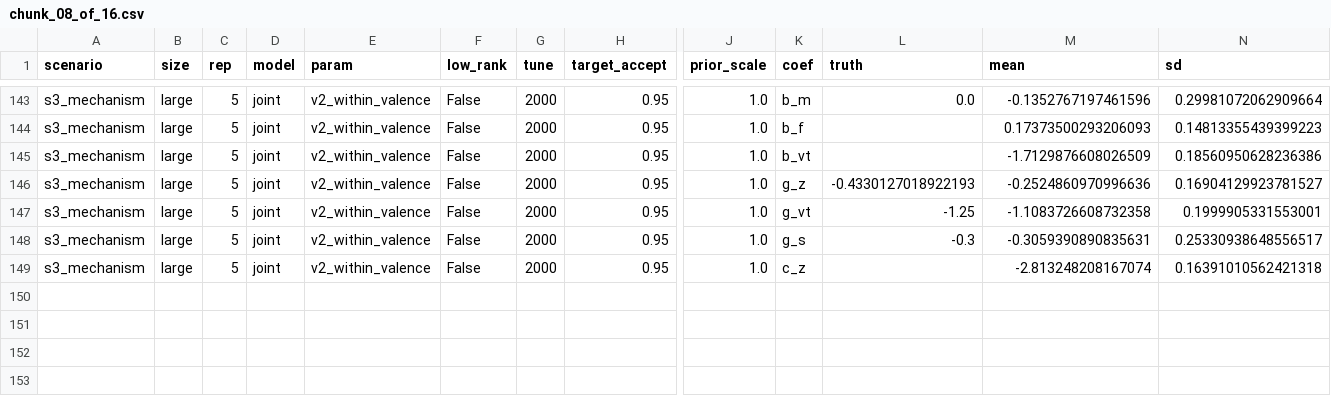
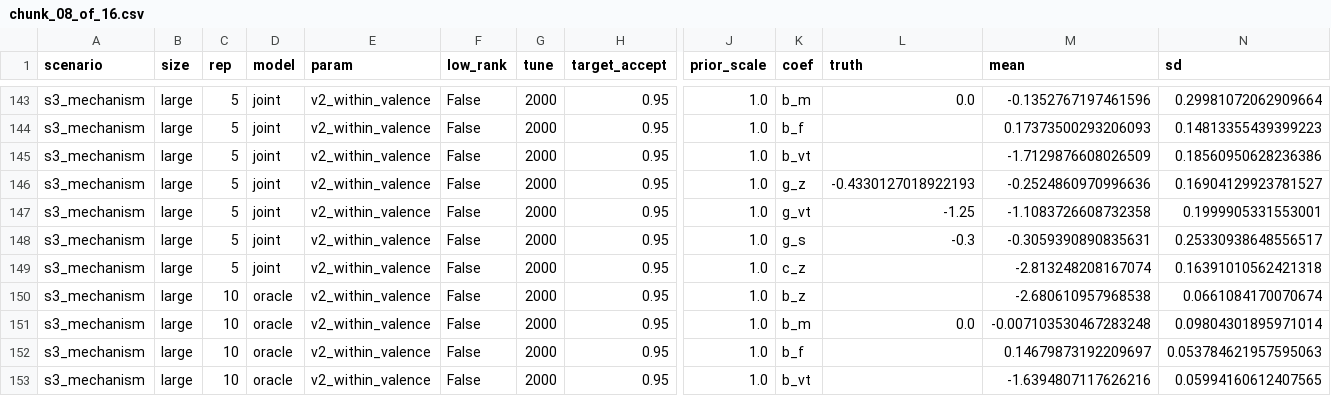
Before and after one commit to BrettRey/marked-pole-stereotypes, a CSV file: results/d1/grid/chunk_08_of_16.csv, drawn as a sheet; only a part is shown, gaps mark what is left out; rows hold the shown columns only; the diff names each change by its address in the sheet, - before the commit and + after, or states it on an @@ line.

```diff
--- a/results/d1/grid/chunk_08_of_16.csv
+++ b/results/d1/grid/chunk_08_of_16.csv
+row 150: s3_mechanism | large | 10 | oracle | v2_within_valence | False | 2000 | 0.95 | 1.0 | b_z |  | -2.680610957968538 | 0.0661084170070674
+row 151: s3_mechanism | large | 10 | oracle | v2_within_valence | False | 2000 | 0.95 | 1.0 | b_m | 0.0 | -0.007103530467283248 | 0.09804301895971014
+row 152: s3_mechanism | large | 10 | oracle | v2_within_valence | False | 2000 | 0.95 | 1.0 | b_f |  | 0.14679873192209697 | 0.053784621957595063
+row 153: s3_mechanism | large | 10 | oracle | v2_within_valence | False | 2000 | 0.95 | 1.0 | b_vt |  | -1.6394807117626216 | 0.05994160612407565
```
Also changed, not shown: 1 other file.
